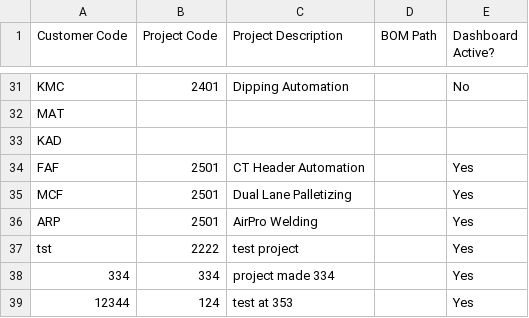
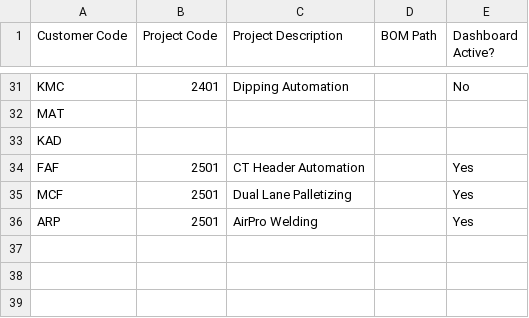
Before and after one commit to aarond7198/robotics-dashboard, a CSV file: project_data.csv, drawn as a sheet; only a part is shown, gaps mark what is left out; the diff names each change by its address in the sheet, - before the commit and + after, or states it on an @@ line.

```diff
--- a/project_data.csv
+++ b/project_data.csv
-row 37: tst | 2222 | test project |  | Yes
-row 38: 334 | 334 | project made 334 |  | Yes
-row 39: 12344 | 124 | test at 353 |  | Yes
```
